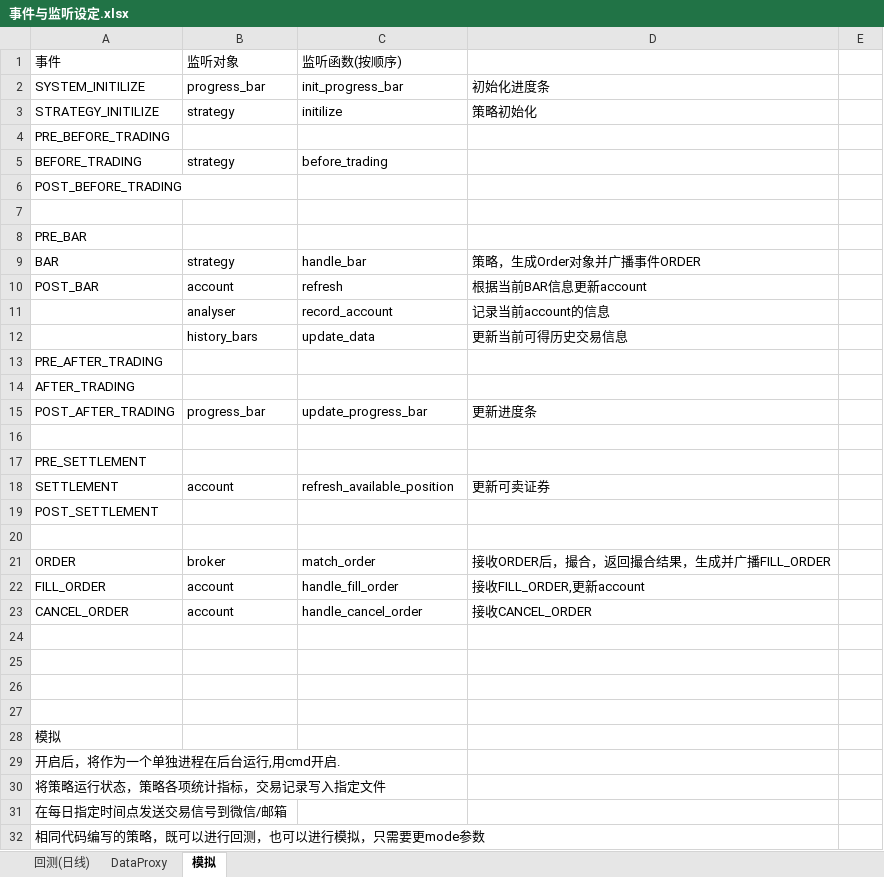
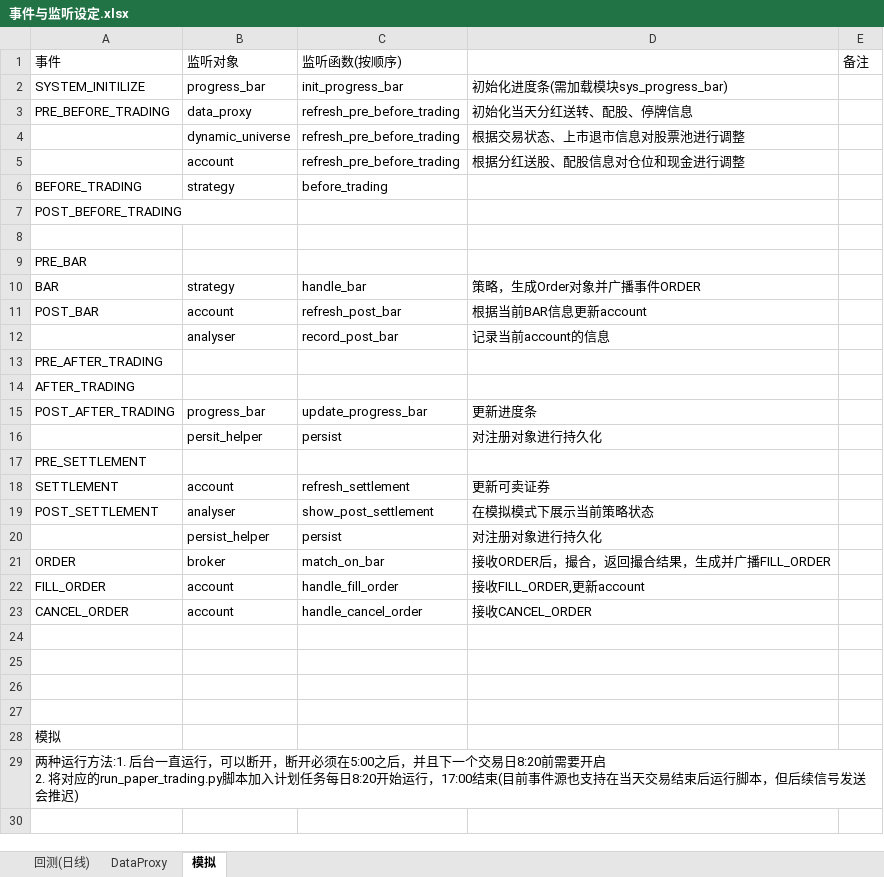
Before and after one commit to orxg/VectorTrader, an Excel workbook: 事件与监听设定.xlsx, sheet 模拟, drawn as a sheet; values as stored, in another font and other column widths than the file's, no borders; removed rows and columns are numbered as before the commit, all else as after; ↵ is a line break in a cell; the diff names each change by its address in the sheet, - before the commit and + after, or states it on an @@ line.

```diff
--- a/事件与监听设定.xlsx (sheet 模拟)
+++ b/事件与监听设定.xlsx (sheet 模拟)
-E1: (empty)
+E1: 备注
-D2: 初始化进度条
+D2: 初始化进度条(需加载模块sys_progress_bar)
-row 3: STRATEGY_INITILIZE | strategy | initilize | 策略初始化
-row 4: PRE_BEFORE_TRADING
+row 3: PRE_BEFORE_TRADING | data_proxy | refresh_pre_before_trading | 初始化当天分红送转、配股、停牌信息
+row 4:  | dynamic_universe | refresh_pre_before_trading | 根据交易状态、上市退市信息对股票池进行调整
+row 5:  | account | refresh_pre_before_trading | 根据分红送股、配股信息对仓位和现金进行调整
-C11: refresh
+C11: refresh_post_bar
-C12: record_account
+C12: record_post_bar
-row 12:  | history_bars | update_data | 更新当前可得历史交易信息
-row 16: (empty)
+row 16:  | persit_helper | persist | 对注册对象进行持久化
-C18: refresh_available_position
+C18: refresh_settlement
-row 19: POST_SETTLEMENT
-row 19: (empty)
+row 19: POST_SETTLEMENT | analyser | show_post_settlement | 在模拟模式下展示当前策略状态
+row 20:  | persist_helper | persist | 对注册对象进行持久化
-C21: match_order
+C21: match_on_bar
-A29: 开启后，将作为一个单独进程在后台运行,用cmd开启.
+A29: 两种运行方法:1. 后台一直运行，可以断开，断开必须在5:00之后，并且下一个交易日8:20前需要开启 ↵ 2. 将对应的run_paper_trading.py脚本加入计划任务每日8:20开始运行，17:00结束(目前事件源也支持在当天交易结束后运行脚本，但后续信号发送会推迟)
-row 30: 将策略运行状态，策略各项统计指标，交易记录写入指定文件
-row 31: 在每日指定时间点发送交易信号到微信/邮箱
-row 32: 相同代码编写的策略，既可以进行回测，也可以进行模拟，只需要更mode参数
```
Also changed, not shown: 15 other files.
